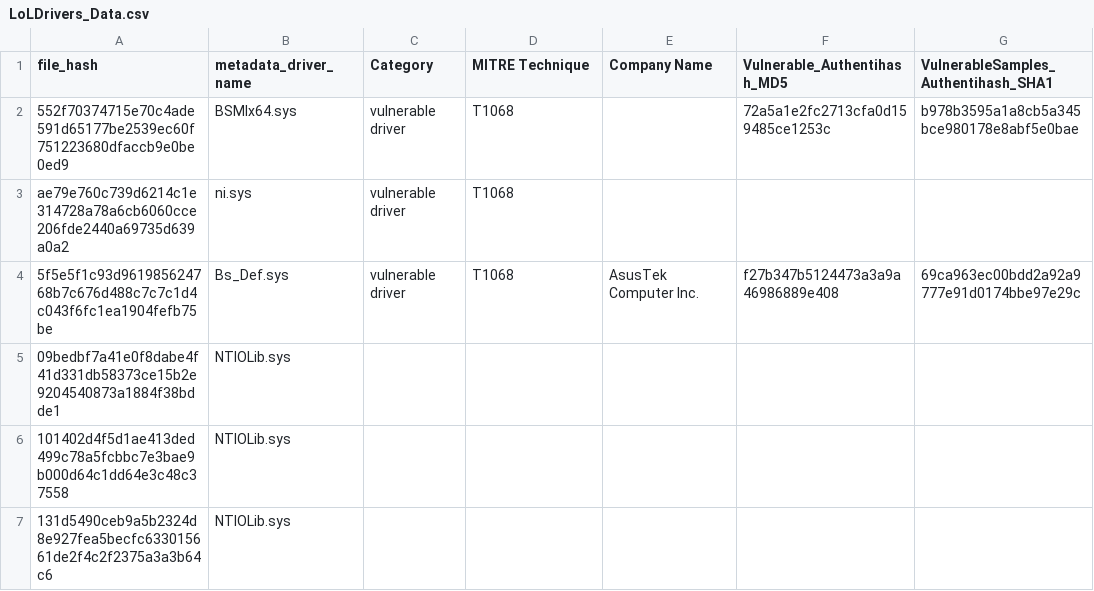
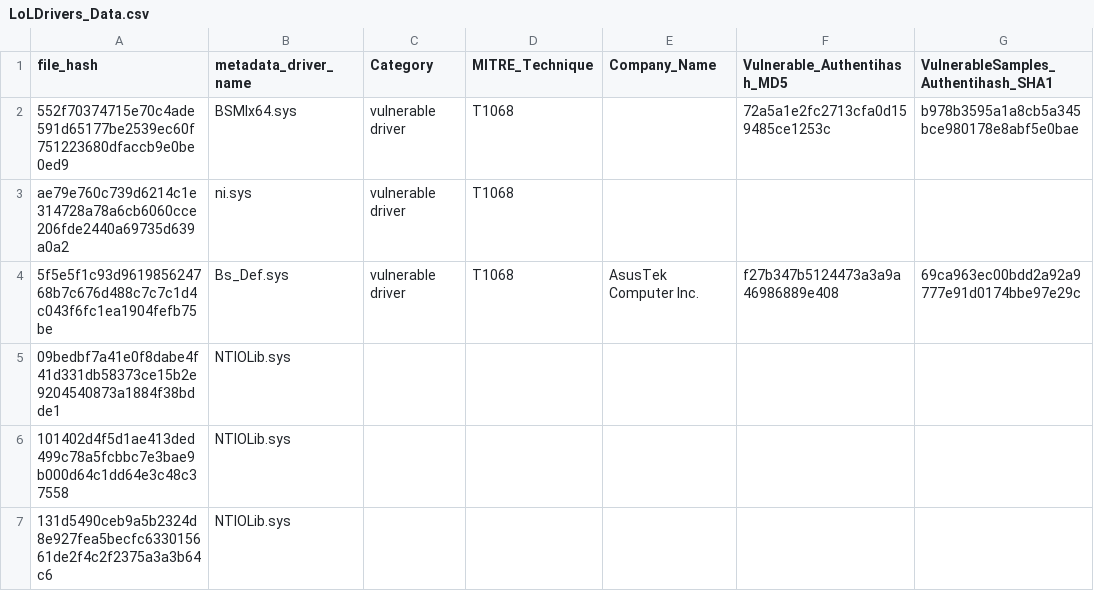
Before and after one commit to adabat1985/LOLDRIVERS, a CSV file: LoLDrivers_Data.csv, drawn as a sheet; only a part is shown.

Commit message:
Add files via upload

```diff
--- a/LoLDrivers_Data.csv
+++ b/LoLDrivers_Data.csv
@@ -1,2 +1,2 @@
-file_hash,metadata_driver_name,Category,MITRE Technique,Company Name,Vulnerable_Authentihash_MD5,VulnerableSamples_Authentihash_SHA1
+file_hash,metadata_driver_name,Category,MITRE_Technique,Company_Name,Vulnerable_Authentihash_MD5,VulnerableSamples_Authentihash_SHA1
 552f70374715e70c4ade591d65177be2539ec60f751223680dfaccb9e0be0ed9,BSMIx64.sys,vulnerable driver,T1068,,72a5a1e2fc2713cfa0d159485ce1253c,b978b3595a1a8cb5a345bce980178e8abf5e0bae
```
